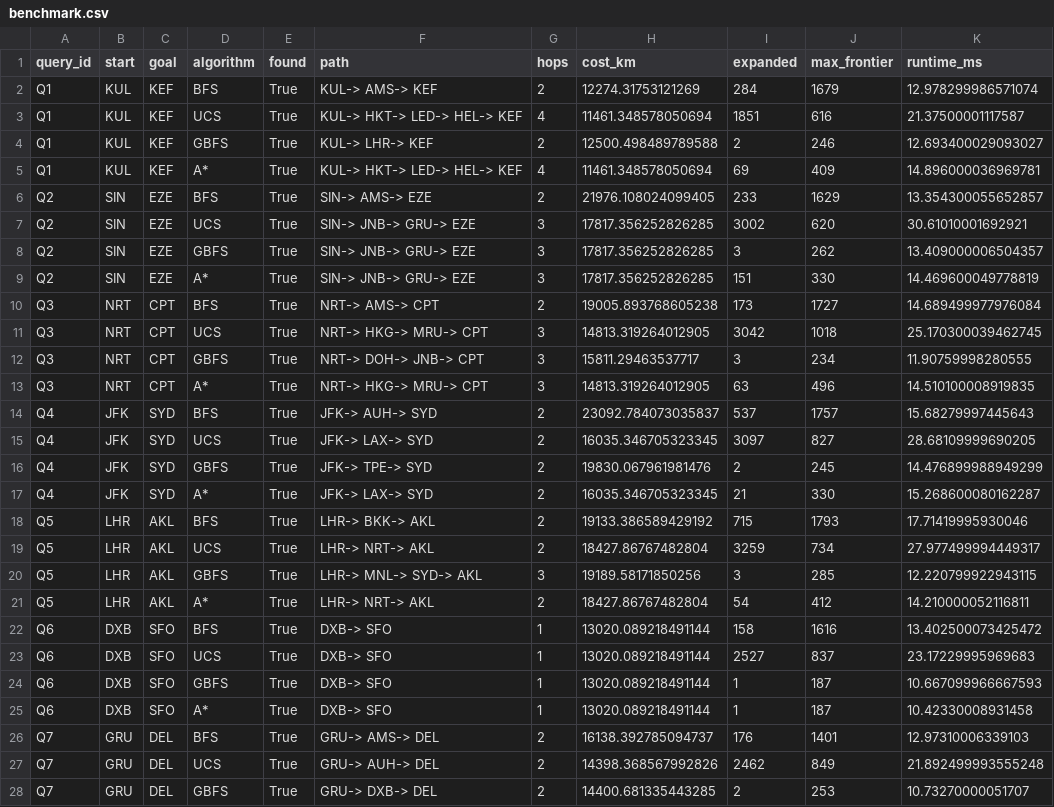
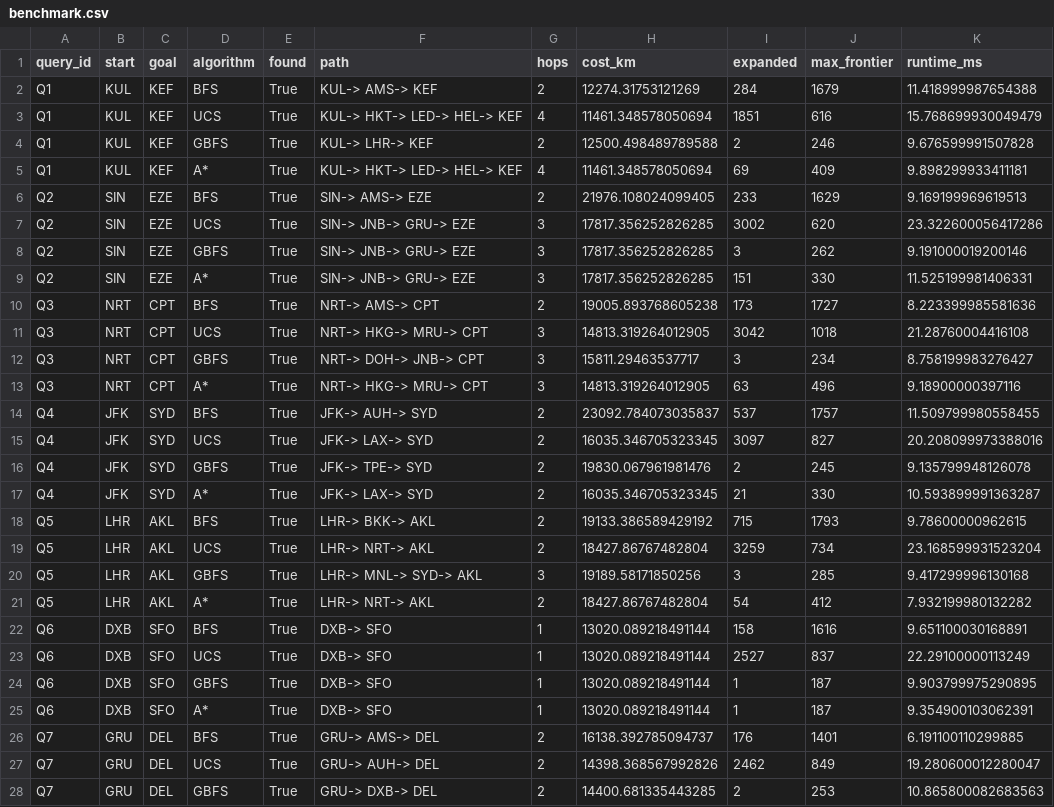
Before and after one commit to pnsyhm/UTP-ARTIFICIAL-INTELLIGENCE, a CSV file: results/lab03/benchmark.csv, drawn as a sheet; only a part is shown; the diff covers the shown part only.

```diff
--- a/results/lab03/benchmark.csv
+++ b/results/lab03/benchmark.csv
@@ -1,28 +1,28 @@
 query_id,start,goal,algorithm,found,path,hops,cost_km,expanded,max_frontier,runtime_ms
-Q1,KUL,KEF,BFS,True,KUL-> AMS-> KEF,2,12274.31753121269,284,1679,12.978299986571074
-Q1,KUL,KEF,UCS,True,KUL-> HKT-> LED-> HEL-> KEF,4,11461.348578050694,1851,616,21.37500001117587
-Q1,KUL,KEF,GBFS,True,KUL-> LHR-> KEF,2,12500.498489789588,2,246,12.693400029093027
-Q1,KUL,KEF,A*,True,KUL-> HKT-> LED-> HEL-> KEF,4,11461.348578050694,69,409,14.896000036969781
-Q2,SIN,EZE,BFS,True,SIN-> AMS-> EZE,2,21976.108024099405,233,1629,13.354300055652857
-Q2,SIN,EZE,UCS,True,SIN-> JNB-> GRU-> EZE,3,17817.356252826285,3002,620,30.61010001692921
-Q2,SIN,EZE,GBFS,True,SIN-> JNB-> GRU-> EZE,3,17817.356252826285,3,262,13.409000006504357
-Q2,SIN,EZE,A*,True,SIN-> JNB-> GRU-> EZE,3,17817.356252826285,151,330,14.469600049778819
-Q3,NRT,CPT,BFS,True,NRT-> AMS-> CPT,2,19005.893768605238,173,1727,14.689499977976084
-Q3,NRT,CPT,UCS,True,NRT-> HKG-> MRU-> CPT,3,14813.319264012905,3042,1018,25.170300039462745
-Q3,NRT,CPT,GBFS,True,NRT-> DOH-> JNB-> CPT,3,15811.29463537717,3,234,11.90759998280555
-Q3,NRT,CPT,A*,True,NRT-> HKG-> MRU-> CPT,3,14813.319264012905,63,496,14.510100008919835
-Q4,JFK,SYD,BFS,True,JFK-> AUH-> SYD,2,23092.784073035837,537,1757,15.68279997445643
-Q4,JFK,SYD,UCS,True,JFK-> LAX-> SYD,2,16035.346705323345,3097,827,28.68109999690205
-Q4,JFK,SYD,GBFS,True,JFK-> TPE-> SYD,2,19830.067961981476,2,245,14.476899988949299
-Q4,JFK,SYD,A*,True,JFK-> LAX-> SYD,2,16035.346705323345,21,330,15.268600080162287
-Q5,LHR,AKL,BFS,True,LHR-> BKK-> AKL,2,19133.386589429192,715,1793,17.71419995930046
-Q5,LHR,AKL,UCS,True,LHR-> NRT-> AKL,2,18427.86767482804,3259,734,27.977499994449317
-Q5,LHR,AKL,GBFS,True,LHR-> MNL-> SYD-> AKL,3,19189.58171850256,3,285,12.220799922943115
-Q5,LHR,AKL,A*,True,LHR-> NRT-> AKL,2,18427.86767482804,54,412,14.210000052116811
-Q6,DXB,SFO,BFS,True,DXB-> SFO,1,13020.089218491144,158,1616,13.402500073425472
-Q6,DXB,SFO,UCS,True,DXB-> SFO,1,13020.089218491144,2527,837,23.17229995969683
-Q6,DXB,SFO,GBFS,True,DXB-> SFO,1,13020.089218491144,1,187,10.667099966667593
-Q6,DXB,SFO,A*,True,DXB-> SFO,1,13020.089218491144,1,187,10.42330008931458
-Q7,GRU,DEL,BFS,True,GRU-> AMS-> DEL,2,16138.392785094737,176,1401,12.97310006339103
-Q7,GRU,DEL,UCS,True,GRU-> AUH-> DEL,2,14398.368567992826,2462,849,21.892499993555248
-Q7,GRU,DEL,GBFS,True,GRU-> DXB-> DEL,2,14400.681335443285,2,253,10.73270000051707
+Q1,KUL,KEF,BFS,True,KUL-> AMS-> KEF,2,12274.31753121269,284,1679,11.418999987654388
+Q1,KUL,KEF,UCS,True,KUL-> HKT-> LED-> HEL-> KEF,4,11461.348578050694,1851,616,15.768699930049479
+Q1,KUL,KEF,GBFS,True,KUL-> LHR-> KEF,2,12500.498489789588,2,246,9.676599991507828
+Q1,KUL,KEF,A*,True,KUL-> HKT-> LED-> HEL-> KEF,4,11461.348578050694,69,409,9.898299933411181
+Q2,SIN,EZE,BFS,True,SIN-> AMS-> EZE,2,21976.108024099405,233,1629,9.169199969619513
+Q2,SIN,EZE,UCS,True,SIN-> JNB-> GRU-> EZE,3,17817.356252826285,3002,620,23.322600056417286
+Q2,SIN,EZE,GBFS,True,SIN-> JNB-> GRU-> EZE,3,17817.356252826285,3,262,9.191000019200146
+Q2,SIN,EZE,A*,True,SIN-> JNB-> GRU-> EZE,3,17817.356252826285,151,330,11.525199981406331
+Q3,NRT,CPT,BFS,True,NRT-> AMS-> CPT,2,19005.893768605238,173,1727,8.223399985581636
+Q3,NRT,CPT,UCS,True,NRT-> HKG-> MRU-> CPT,3,14813.319264012905,3042,1018,21.28760004416108
+Q3,NRT,CPT,GBFS,True,NRT-> DOH-> JNB-> CPT,3,15811.29463537717,3,234,8.758199983276427
+Q3,NRT,CPT,A*,True,NRT-> HKG-> MRU-> CPT,3,14813.319264012905,63,496,9.18900000397116
+Q4,JFK,SYD,BFS,True,JFK-> AUH-> SYD,2,23092.784073035837,537,1757,11.509799980558455
+Q4,JFK,SYD,UCS,True,JFK-> LAX-> SYD,2,16035.346705323345,3097,827,20.208099973388016
+Q4,JFK,SYD,GBFS,True,JFK-> TPE-> SYD,2,19830.067961981476,2,245,9.135799948126078
+Q4,JFK,SYD,A*,True,JFK-> LAX-> SYD,2,16035.346705323345,21,330,10.593899991363287
+Q5,LHR,AKL,BFS,True,LHR-> BKK-> AKL,2,19133.386589429192,715,1793,9.78600000962615
+Q5,LHR,AKL,UCS,True,LHR-> NRT-> AKL,2,18427.86767482804,3259,734,23.168599931523204
+Q5,LHR,AKL,GBFS,True,LHR-> MNL-> SYD-> AKL,3,19189.58171850256,3,285,9.417299996130168
+Q5,LHR,AKL,A*,True,LHR-> NRT-> AKL,2,18427.86767482804,54,412,7.932199980132282
+Q6,DXB,SFO,BFS,True,DXB-> SFO,1,13020.089218491144,158,1616,9.651100030168891
+Q6,DXB,SFO,UCS,True,DXB-> SFO,1,13020.089218491144,2527,837,22.29100000113249
+Q6,DXB,SFO,GBFS,True,DXB-> SFO,1,13020.089218491144,1,187,9.903799975290895
+Q6,DXB,SFO,A*,True,DXB-> SFO,1,13020.089218491144,1,187,9.354900103062391
+Q7,GRU,DEL,BFS,True,GRU-> AMS-> DEL,2,16138.392785094737,176,1401,6.191100110299885
+Q7,GRU,DEL,UCS,True,GRU-> AUH-> DEL,2,14398.368567992826,2462,849,19.280600012280047
+Q7,GRU,DEL,GBFS,True,GRU-> DXB-> DEL,2,14400.681335443285,2,253,10.865800082683563
```
Also changed, not shown: 13 edited cells elsewhere in this file, results/lab03/benchmark_summary.csv.
